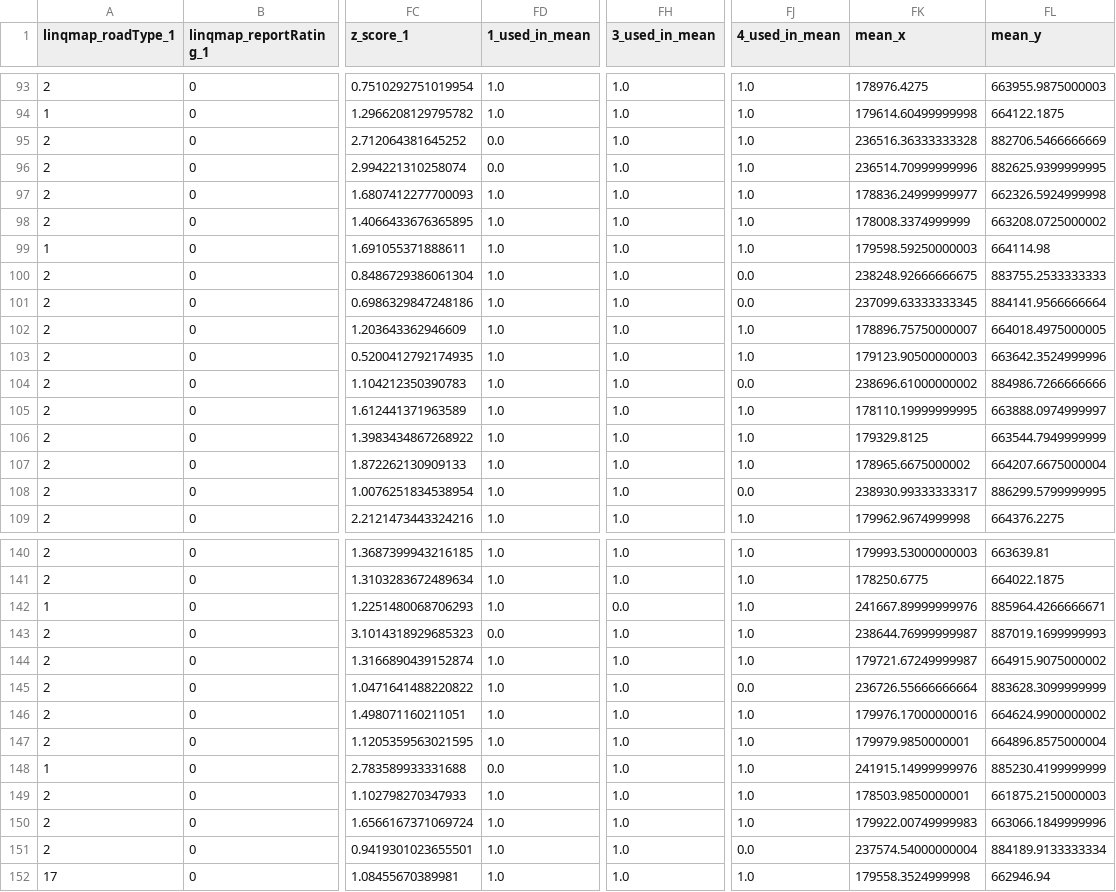
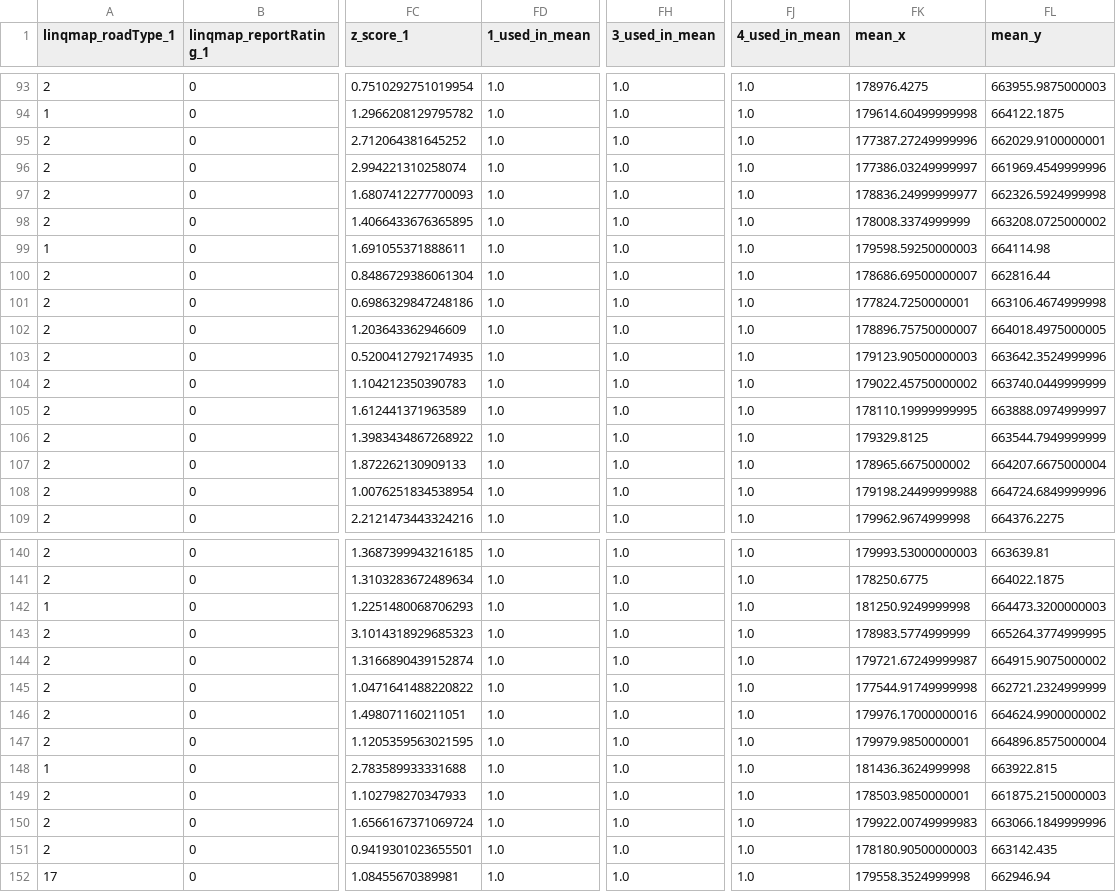
Before and after one commit to ereldebel/iml-hackathon, a CSV file: datasets/test_set_X_TLV.csv, drawn as a sheet; only a part is shown, gaps mark what is left out; the diff covers the shown part only; the diff names each change by its address in the sheet, - before the commit and + after, or states it on an @@ line.

```diff
--- a/datasets/test_set_X_TLV.csv
+++ b/datasets/test_set_X_TLV.csv
-FD95:FD96 (1_used_in_mean): 0.0
+FD95:FD96 (1_used_in_mean): 1.0
-FK95 (mean_x): 236516.36333333328
+FK95 (mean_x): 177387.27249999996
-FL95 (mean_y): 882706.5466666669
+FL95 (mean_y): 662029.9100000001
-FK96 (mean_x): 236514.70999999996
+FK96 (mean_x): 177386.03249999997
-FL96 (mean_y): 882625.9399999995
+FL96 (mean_y): 661969.4549999996
-FJ100:FJ101 (4_used_in_mean): 0.0
+FJ100:FJ101 (4_used_in_mean): 1.0
-FK100 (mean_x): 238248.92666666675
+FK100 (mean_x): 178686.69500000007
-FL100 (mean_y): 883755.2533333333
+FL100 (mean_y): 662816.44
-FK101 (mean_x): 237099.63333333345
+FK101 (mean_x): 177824.7250000001
-FL101 (mean_y): 884141.9566666664
+FL101 (mean_y): 663106.4674999998
-FJ104 (4_used_in_mean): 0.0
+FJ104 (4_used_in_mean): 1.0
-FK104 (mean_x): 238696.61000000002
+FK104 (mean_x): 179022.45750000002
-FL104 (mean_y): 884986.7266666666
+FL104 (mean_y): 663740.0449999999
-FJ108 (4_used_in_mean): 0.0
+FJ108 (4_used_in_mean): 1.0
-FK108 (mean_x): 238930.99333333317
+FK108 (mean_x): 179198.24499999988
-FL108 (mean_y): 886299.5799999995
+FL108 (mean_y): 664724.6849999996
-FH142 (3_used_in_mean): 0.0
+FH142 (3_used_in_mean): 1.0
-FK142 (mean_x): 241667.89999999976
+FK142 (mean_x): 181250.9249999998
-FL142 (mean_y): 885964.4266666671
+FL142 (mean_y): 664473.3200000003
-FD143 (1_used_in_mean): 0.0
+FD143 (1_used_in_mean): 1.0
-FK143 (mean_x): 238644.76999999987
+FK143 (mean_x): 178983.5774999999
-FL143 (mean_y): 887019.1699999993
+FL143 (mean_y): 665264.3774999995
-FJ145 (4_used_in_mean): 0.0
+FJ145 (4_used_in_mean): 1.0
-FK145 (mean_x): 236726.55666666664
+FK145 (mean_x): 177544.91749999998
-FL145 (mean_y): 883628.3099999999
+FL145 (mean_y): 662721.2324999999
-FD148 (1_used_in_mean): 0.0
+FD148 (1_used_in_mean): 1.0
-FK148 (mean_x): 241915.14999999976
+FK148 (mean_x): 181436.3624999998
-FL148 (mean_y): 885230.4199999999
+FL148 (mean_y): 663922.815
-FJ151 (4_used_in_mean): 0.0
+FJ151 (4_used_in_mean): 1.0
-FK151 (mean_x): 237574.54000000004
+FK151 (mean_x): 178180.90500000003
-FL151 (mean_y): 884189.9133333334
+FL151 (mean_y): 663142.435
```
Also changed, not shown: 93 edited cells elsewhere in this file, datasets/train_set_X_TLV.csv, datasets/train_set_X_all_cities.csv, 6 other files.
